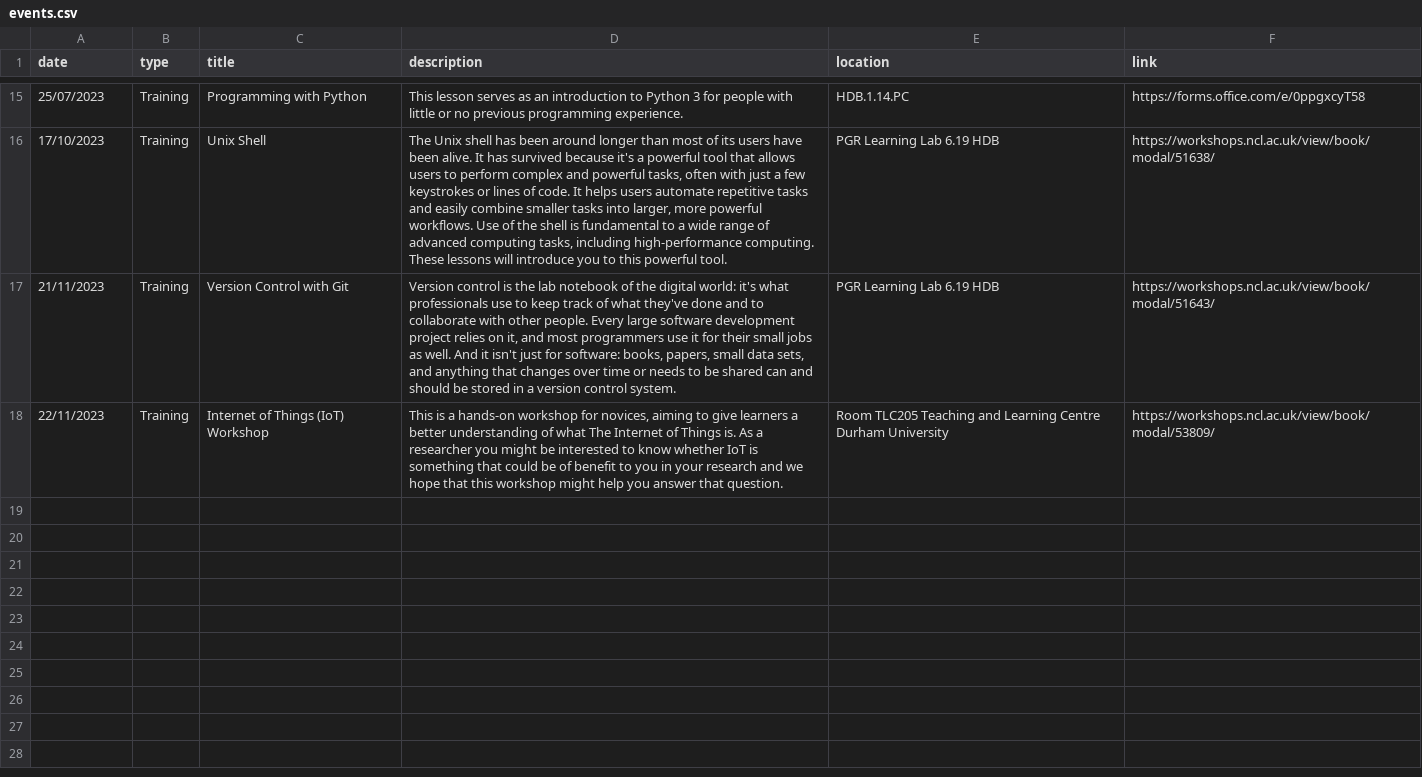
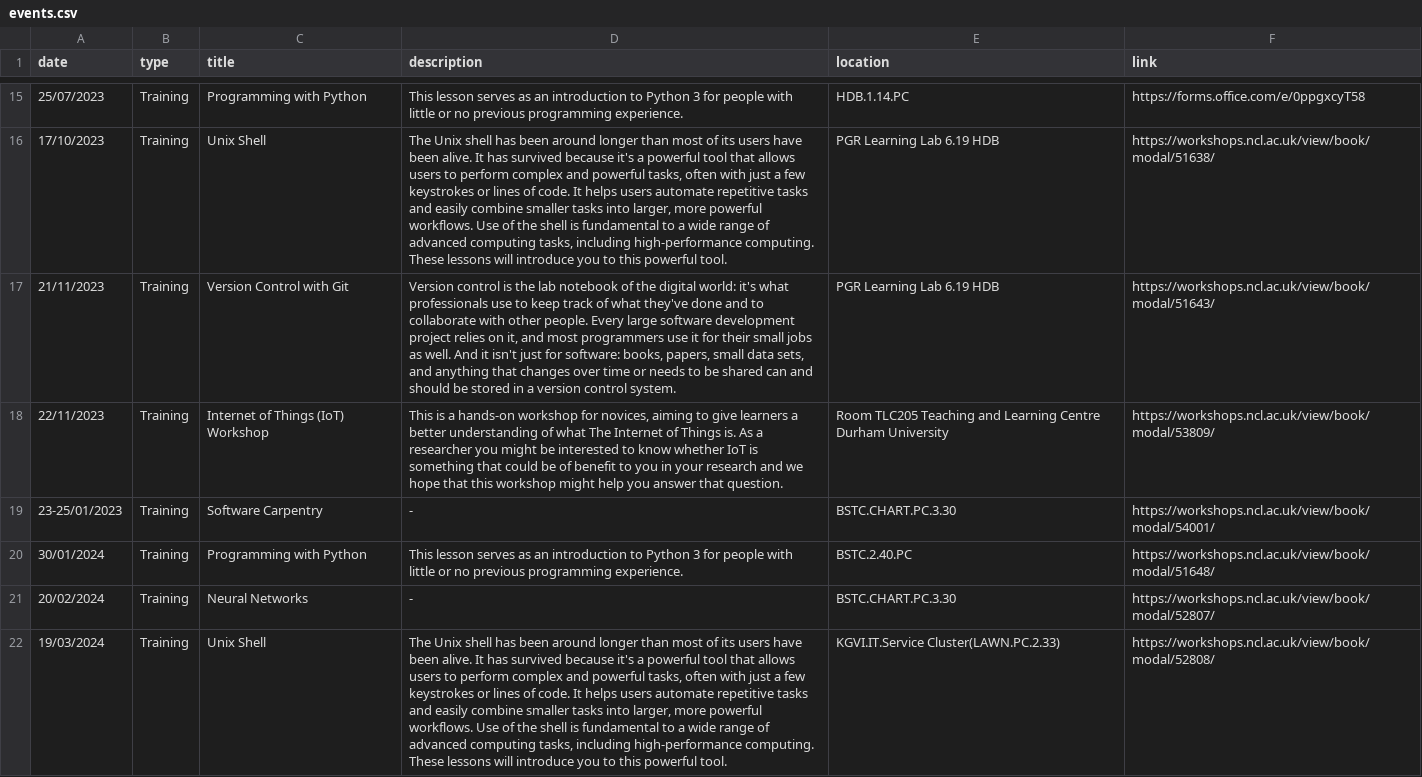
Before and after one commit to NewcastleRSE/rse-team-website, a CSV file: _data/events.csv, drawn as a sheet; only a part is shown, gaps mark what is left out; the diff covers the shown part only; the diff names each change by its address in the sheet, - before the commit and + after, or states it on an @@ line.

Commit message:
Update events.csv
Upcoming Software Carpentries workshops are listed, up to 30/07/2024

```diff
--- a/_data/events.csv
+++ b/_data/events.csv
+row 19: 23-25/01/2023 | Training | Software Carpentry | - | BSTC.CHART.PC.3.30 | https://workshops.ncl.ac.uk/view/book/modal/54001/
+row 20: 30/01/2024 | Training | Programming with Python | This lesson serves as an introduction to Python 3 for people with little or no previous programming experience. | BSTC.2.40.PC | https://workshops.ncl.ac.uk/view/book/modal/51648/
+row 21: 20/02/2024 | Training | Neural Networks | - | BSTC.CHART.PC.3.30 | https://workshops.ncl.ac.uk/view/book/modal/52807/
+row 22: 19/03/2024 | Training | Unix Shell | The Unix shell has been around longer than most of its users have been alive. It has survived because it's a powerful tool that allows users to perform complex and powerful tasks, often with just a few keystrokes or lines of code. It helps users automate repetitive tasks and easily combine smaller tasks into larger, more powerful workflows. Use of the shell is fundamental to a wide range of advanced computing tasks, including high-performance computing. These lessons will introduce you to this powerful tool. | KGVI.IT.Service Cluster(LAWN.PC.2.33) | https://workshops.ncl.ac.uk/view/book/modal/52808/
```
Also changed, not shown: 4 added rows elsewhere in this file.
